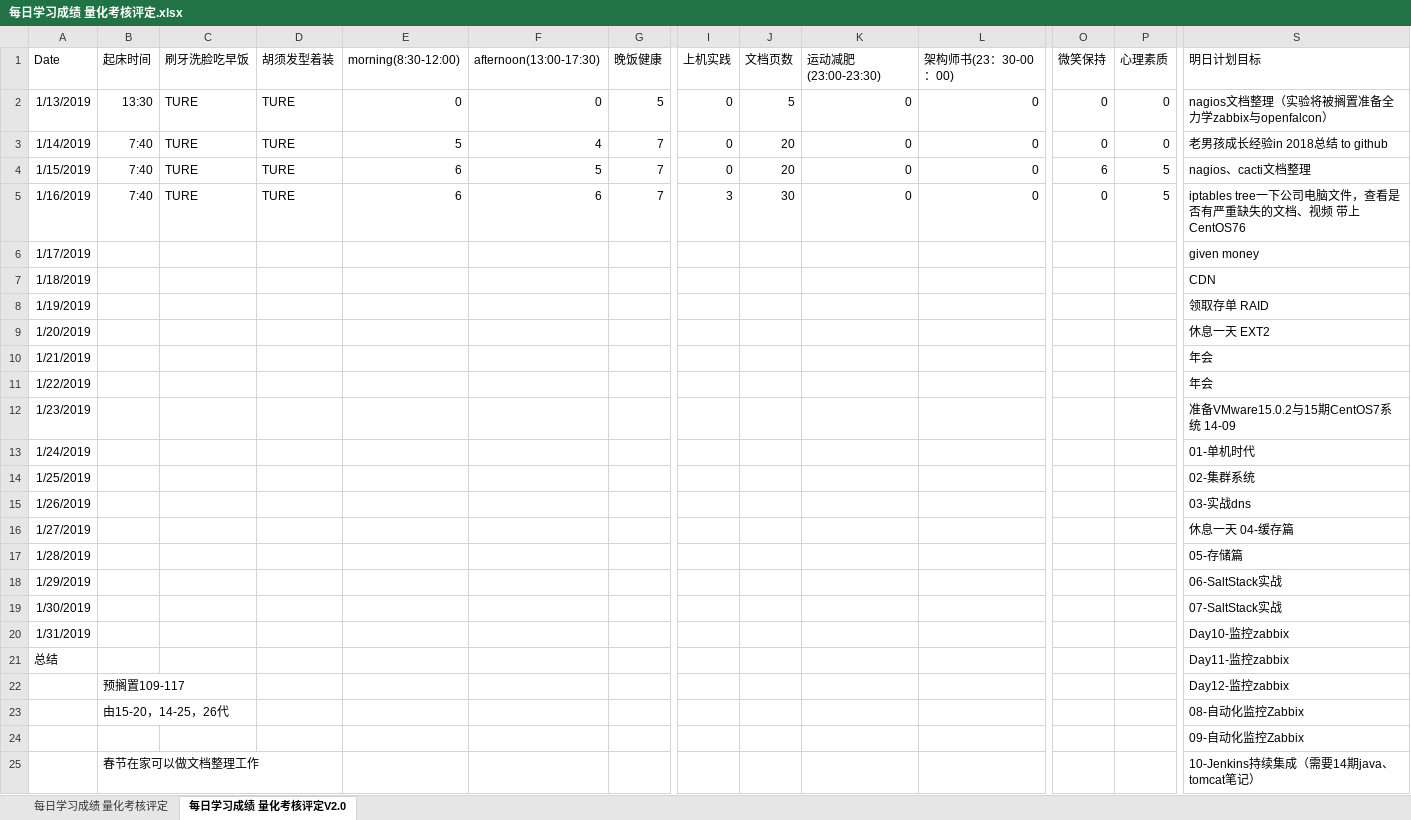
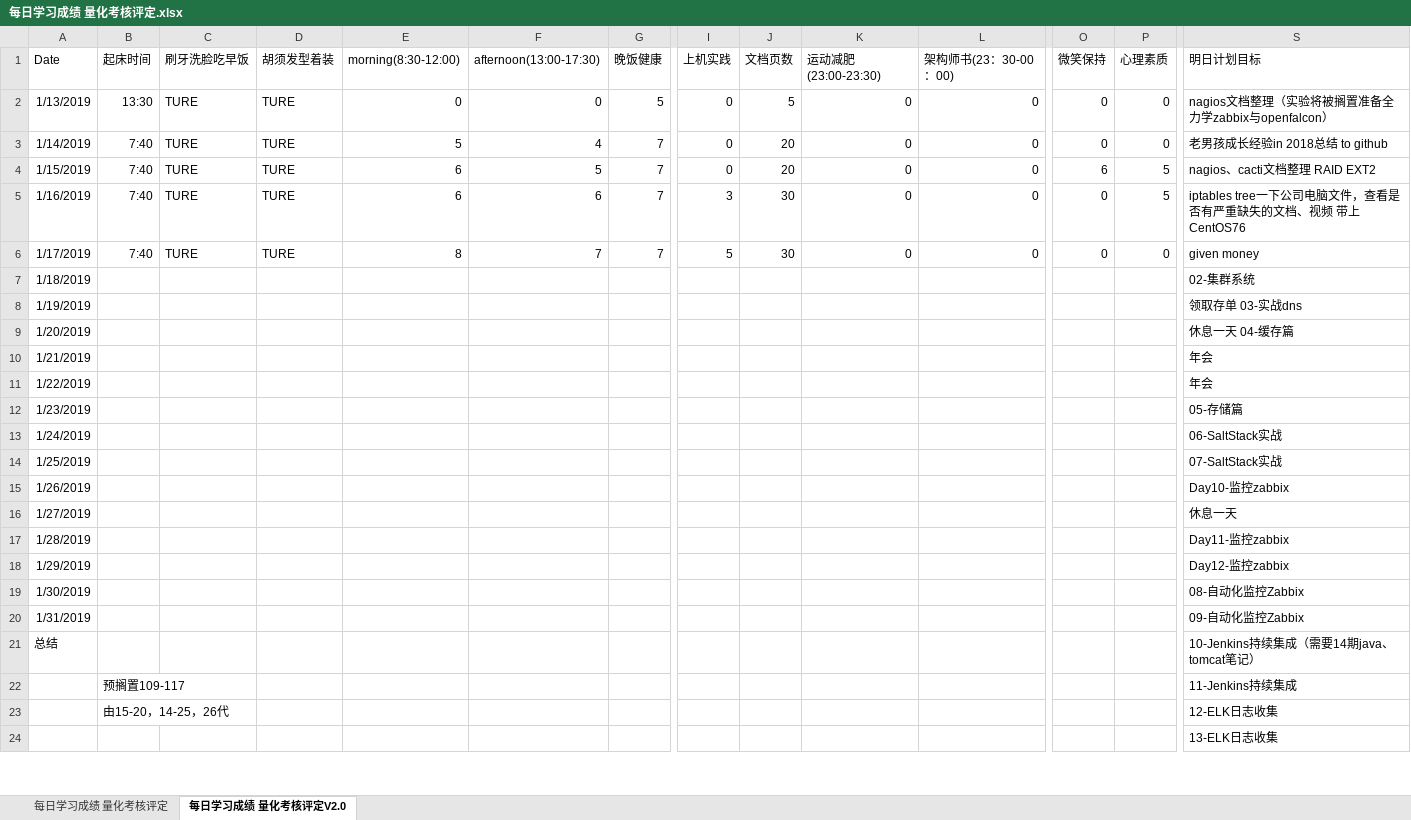
Before and after one commit to nbnbnborg/some_luckey, an Excel workbook: 做人做事奋斗成长经验/每日学习成绩 量化考核评定.xlsx, sheet 每日学习成绩 量化考核评定V2.0, drawn as a sheet; only a part is shown, gaps mark what is left out; the shorter side is filled out with more unchanged rows; values as stored, in another font and other column widths than the file's, no borders; removed rows and columns are numbered as before the commit, all else as after; rows hold the shown columns only; the diff covers the shown part only; the diff names each change by its address in the sheet, - before the commit and + after, or states it on an @@ line.

Commit message:
Update 每日学习成绩 量化考核评定.xlsx

```diff
--- a/做人做事奋斗成长经验/每日学习成绩 量化考核评定.xlsx (sheet 每日学习成绩 量化考核评定V2.0)
+++ b/做人做事奋斗成长经验/每日学习成绩 量化考核评定.xlsx (sheet 每日学习成绩 量化考核评定V2.0)
-S4 (明日计划目标): nagios、cacti文档整理
+S4 (明日计划目标): nagios、cacti文档整理 RAID EXT2
-B6 (起床时间): (empty)
+B6 (起床时间): 7:40
-C6 (刷牙洗脸吃早饭): (empty)
+C6 (刷牙洗脸吃早饭): TURE
-D6 (胡须发型着装): (empty)
+D6 (胡须发型着装): TURE
-E6 (morning(8:30-12:00)): (empty)
+E6 (morning(8:30-12:00)): 8
-F6 (afternoon(13:00-17:30)): (empty)
+F6 (afternoon(13:00-17:30)): 7
-G6 (晚饭健康): (empty)
+G6 (晚饭健康): 7
-I6 (上机实践): (empty)
+I6 (上机实践): 5
-J6 (文档页数): (empty)
+J6 (文档页数): 30
-K6 (运动减肥(23:00-23:30)): (empty)
+K6 (运动减肥(23:00-23:30)): 0
-L6 (架构师书(23：30-00：00)): (empty)
+L6 (架构师书(23：30-00：00)): 0
-O6 (微笑保持): (empty)
+O6 (微笑保持): 0
-P6 (心理素质): (empty)
+P6 (心理素质): 0
-S7 (明日计划目标): CDN
+S7 (明日计划目标): 02-集群系统
-S8 (明日计划目标): 领取存单 RAID
+S8 (明日计划目标): 领取存单 03-实战dns
-S9 (明日计划目标): 休息一天 EXT2
+S9 (明日计划目标): 休息一天 04-缓存篇
-S12 (明日计划目标): 准备VMware15.0.2与15期CentOS7系统 14-09
+S12 (明日计划目标): 05-存储篇
-S13 (明日计划目标): 01-单机时代
+S13 (明日计划目标): 06-SaltStack实战
-S14 (明日计划目标): 02-集群系统
+S14 (明日计划目标): 07-SaltStack实战
-S15 (明日计划目标): 03-实战dns
+S15 (明日计划目标): Day10-监控zabbix
-S16 (明日计划目标): 休息一天 04-缓存篇
+S16 (明日计划目标): 休息一天
-S17 (明日计划目标): 05-存储篇
+S17 (明日计划目标): Day11-监控zabbix
-S18 (明日计划目标): 06-SaltStack实战
+S18 (明日计划目标): Day12-监控zabbix
-S19 (明日计划目标): 07-SaltStack实战
+S19 (明日计划目标): 08-自动化监控Zabbix
-S20 (明日计划目标): Day10-监控zabbix
+S20 (明日计划目标): 09-自动化监控Zabbix
-S21 (明日计划目标): Day11-监控zabbix
+S21 (明日计划目标): 10-Jenkins持续集成（需要14期java、tomcat笔记）
-S22 (明日计划目标): Day12-监控zabbix
+S22 (明日计划目标): 11-Jenkins持续集成
-S23 (明日计划目标): 08-自动化监控Zabbix
+S23 (明日计划目标): 12-ELK日志收集
-row 24:  |  |  |  |  |  |  |  |  |  |  |  |  | 09-自动化监控Zabbix
-row 25:  | 春节在家可以做文档整理工作 |  |  |  |  |  |  |  |  |  |  |  | 10-Jenkins持续集成（需要14期java、tomcat笔记）
```
Also changed, not shown: 4 added rows, 2 removed rows and 2 edited cells elsewhere in this sheet.
